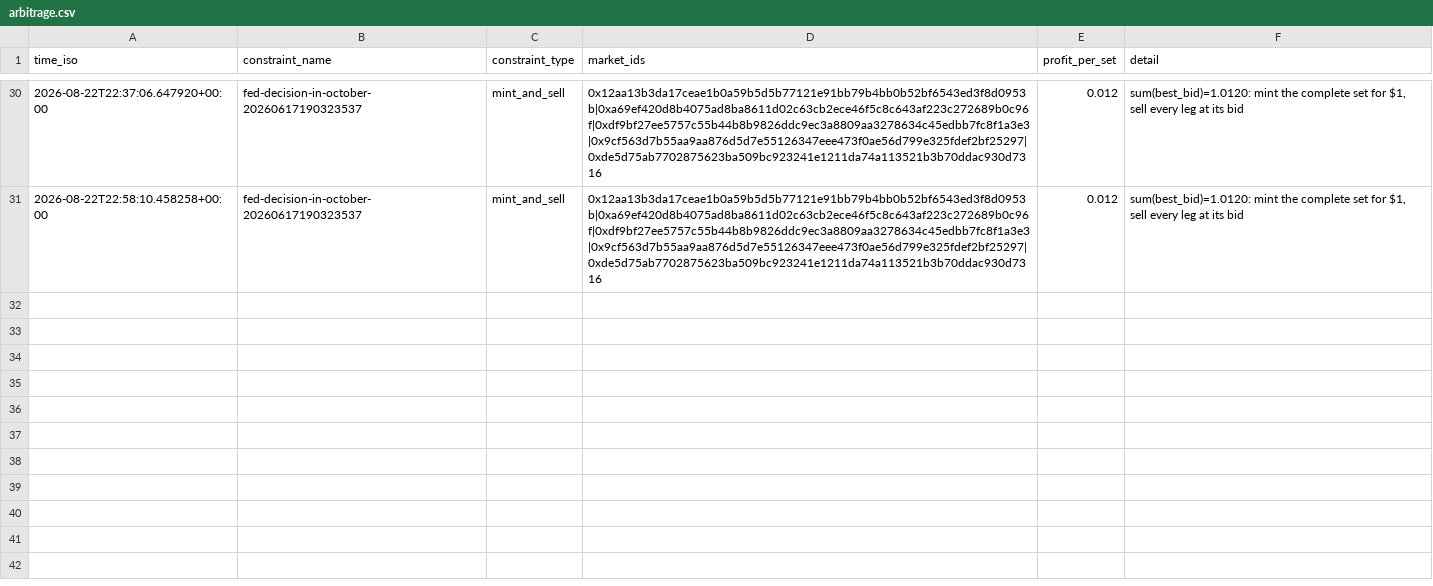
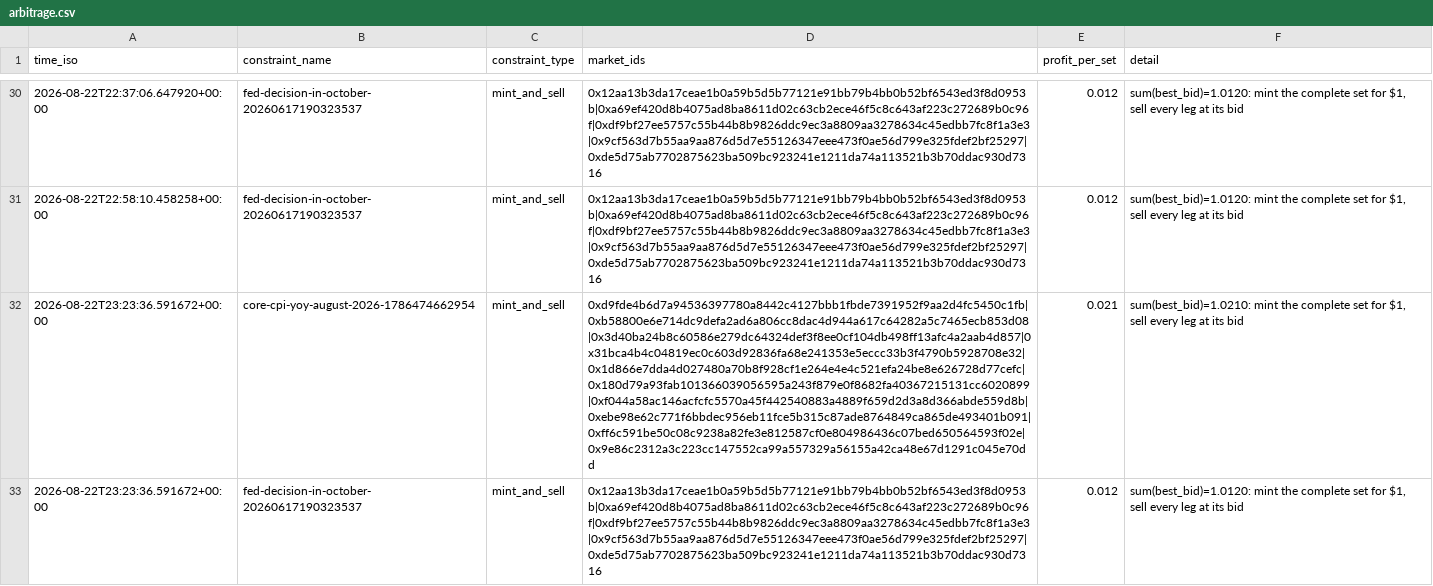
Before and after one commit to j-sasson/polymarket-mm, a CSV file: data/live/arbitrage.csv, drawn as a sheet; only a part is shown, gaps mark what is left out; the diff names each change by its address in the sheet, - before the commit and + after, or states it on an @@ line.

```diff
--- a/data/live/arbitrage.csv
+++ b/data/live/arbitrage.csv
+row 32: 2026-08-22T23:23:36.591672+00:00 | core-cpi-yoy-august-2026-1786474662954 | mint_and_sell | 0xd9fde4b6d7a94536397780a8442c4127bbb1fbde7391952f9aa2d4fc5450c1fb|0xb58800e6e714dc9defa2ad6a806cc8dac4d944a617c64282a5c7465ecb853d08|0x3d40ba24b8c60586e279dc64324def3f8ee0cf104db498ff13afc4a2aab4d857|0x31bca4b4c04819ec0c603d92836fa68e241353e5eccc33b3f4790b5928708e32|0x1d866e7dda4d027480a70b8f928cf1e264e4e4c521efa24be8e626728d77cefc|0x180d79a93fab101366039056595a243f879e0f8682fa40367215131cc6020899|0xf044a58ac146acfcfc5570a45f442540883a4889f659d2d3a8d366abde559d8b|0xebe98e62c771f6bbdec956eb11fce5b315c87ade8764849ca865de493401b091|0xff6c591be50c08c9238a82fe3e812587cf0e804986436c07bed650564593f02e|0x9e86c2312a3c223cc147552ca99a557329a56155a42ca48e67d1291c045e70dd | 0.021 | sum(best_bid)=1.0210: mint the complete set for $1, sell every leg at its bid
+row 33: 2026-08-22T23:23:36.591672+00:00 | fed-decision-in-october-20260617190323537 | mint_and_sell | 0x12aa13b3da17ceae1b0a59b5d5b77121e91bb79b4bb0b52bf6543ed3f8d0953b|0xa69ef420d8b4075ad8ba8611d02c63cb2ece46f5c8c643af223c272689b0c96f|0xdf9bf27ee5757c55b44b8b9826ddc9ec3a8809aa3278634c45edbb7fc8f1a3e3|0x9cf563d7b55aa9aa876d5d7e55126347eee473f0ae56d799e325fdef2bf25297|0xde5d75ab7702875623ba509bc923241e1211da74a113521b3b70ddac930d7316 | 0.012 | sum(best_bid)=1.0120: mint the complete set for $1, sell every leg at its bid
```
Also changed, not shown: 2 other files.
